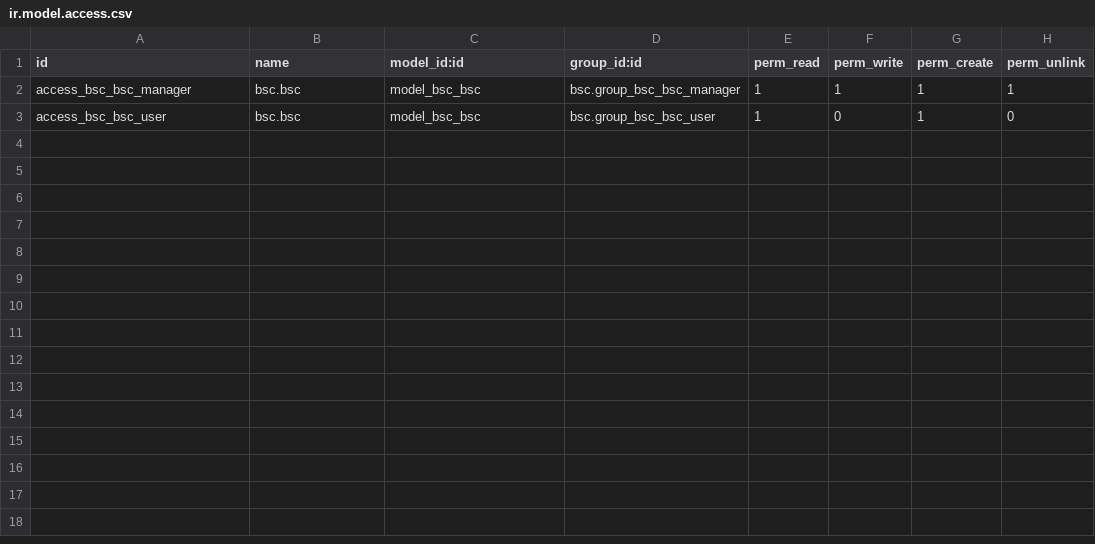
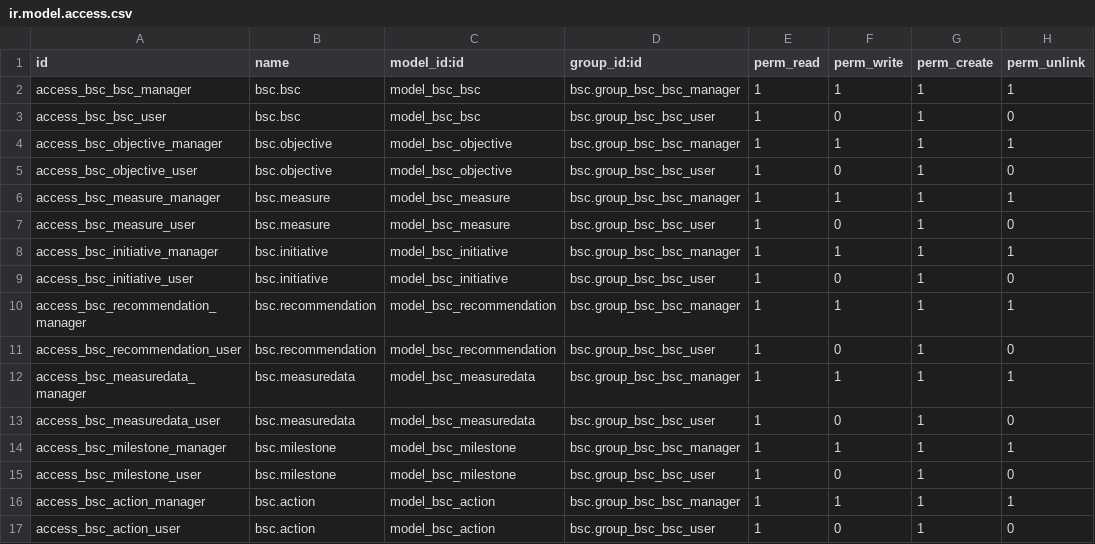
Before and after one commit to diwap/bsc, a CSV file: my_addons/bsc/security/ir.model.access.csv, drawn as a sheet.

Commit message:
user access modified and added for all modules

```diff
--- a/my_addons/bsc/security/ir.model.access.csv
+++ b/my_addons/bsc/security/ir.model.access.csv
@@ -3 +3,15 @@ access_bsc_bsc_manager,bsc.bsc,model_bsc_bsc,bsc.group_bsc_bsc_manager,1,1,1,1
 access_bsc_bsc_user,bsc.bsc,model_bsc_bsc,bsc.group_bsc_bsc_user,1,0,1,0
+access_bsc_objective_manager,bsc.objective,model_bsc_objective,bsc.group_bsc_bsc_manager,1,1,1,1
+access_bsc_objective_user,bsc.objective,model_bsc_objective,bsc.group_bsc_bsc_user,1,0,1,0
+access_bsc_measure_manager,bsc.measure,model_bsc_measure,bsc.group_bsc_bsc_manager,1,1,1,1
+access_bsc_measure_user,bsc.measure,model_bsc_measure,bsc.group_bsc_bsc_user,1,0,1,0
+access_bsc_initiative_manager,bsc.initiative,model_bsc_initiative,bsc.group_bsc_bsc_manager,1,1,1,1
+access_bsc_initiative_user,bsc.initiative,model_bsc_initiative,bsc.group_bsc_bsc_user,1,0,1,0
+access_bsc_recommendation_manager,bsc.recommendation,model_bsc_recommendation,bsc.group_bsc_bsc_manager,1,1,1,1
+access_bsc_recommendation_user,bsc.recommendation,model_bsc_recommendation,bsc.group_bsc_bsc_user,1,0,1,0
+access_bsc_measuredata_manager,bsc.measuredata,model_bsc_measuredata,bsc.group_bsc_bsc_manager,1,1,1,1
+access_bsc_measuredata_user,bsc.measuredata,model_bsc_measuredata,bsc.group_bsc_bsc_user,1,0,1,0
+access_bsc_milestone_manager,bsc.milestone,model_bsc_milestone,bsc.group_bsc_bsc_manager,1,1,1,1
+access_bsc_milestone_user,bsc.milestone,model_bsc_milestone,bsc.group_bsc_bsc_user,1,0,1,0
+access_bsc_action_manager,bsc.action,model_bsc_action,bsc.group_bsc_bsc_manager,1,1,1,1
+access_bsc_action_user,bsc.action,model_bsc_action,bsc.group_bsc_bsc_user,1,0,1,0
```
